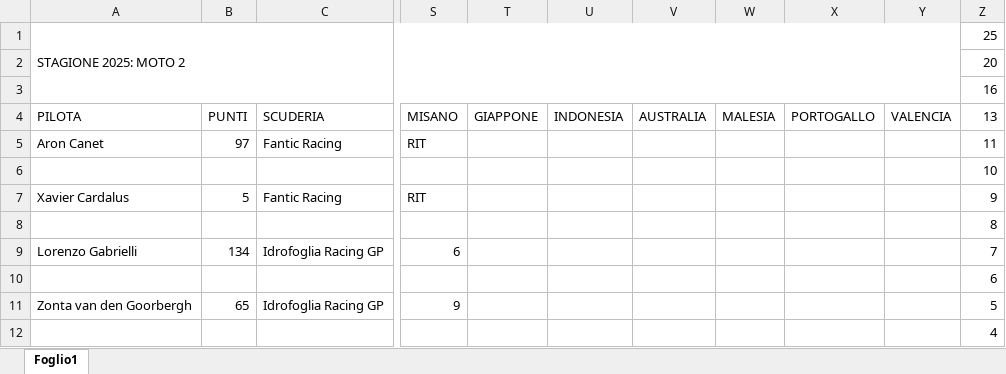
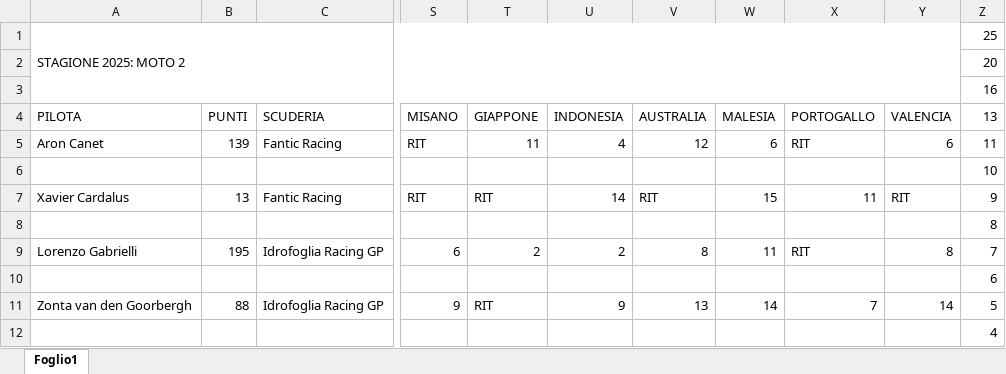
Before and after one commit to EmBee31/Sito_Motogp, an Excel workbook: docs/classifiche/classifica2025.xlsx, sheet Foglio1, drawn as a sheet; only a part is shown, gaps mark what is left out; values as stored, in another font and other column widths than the file's, no cell formats; charts and pictures not drawn; the diff covers the shown part only; the diff names each change by its address in the sheet, - before the commit and + after, or states it on an @@ line.

```diff
--- a/docs/classifiche/classifica2025.xlsx (sheet Foglio1)
+++ b/docs/classifiche/classifica2025.xlsx (sheet Foglio1)
-B5 (PUNTI): 97
+B5 (PUNTI): 139
-T5 (GIAPPONE): (empty)
+T5 (GIAPPONE): 11
-U5 (INDONESIA): (empty)
+U5 (INDONESIA): 4
-V5 (AUSTRALIA): (empty)
+V5 (AUSTRALIA): 12
-W5 (MALESIA): (empty)
+W5 (MALESIA): 6
-X5 (PORTOGALLO): (empty)
+X5 (PORTOGALLO): RIT
-Y5 (VALENCIA): (empty)
+Y5 (VALENCIA): 6
-B7 (PUNTI): 5
+B7 (PUNTI): 13
-T7 (GIAPPONE): (empty)
+T7 (GIAPPONE): RIT
-U7 (INDONESIA): (empty)
+U7 (INDONESIA): 14
-V7 (AUSTRALIA): (empty)
+V7 (AUSTRALIA): RIT
-W7 (MALESIA): (empty)
+W7 (MALESIA): 15
-X7 (PORTOGALLO): (empty)
+X7 (PORTOGALLO): 11
-Y7 (VALENCIA): (empty)
+Y7 (VALENCIA): RIT
-B9 (PUNTI): 134
+B9 (PUNTI): 195
-T9 (GIAPPONE): (empty)
+T9 (GIAPPONE): 2
-U9 (INDONESIA): (empty)
+U9 (INDONESIA): 2
-V9 (AUSTRALIA): (empty)
+V9 (AUSTRALIA): 8
-W9 (MALESIA): (empty)
+W9 (MALESIA): 11
-X9 (PORTOGALLO): (empty)
+X9 (PORTOGALLO): RIT
-Y9 (VALENCIA): (empty)
+Y9 (VALENCIA): 8
-B11 (PUNTI): 65
+B11 (PUNTI): 88
-T11 (GIAPPONE): (empty)
+T11 (GIAPPONE): RIT
-U11 (INDONESIA): (empty)
+U11 (INDONESIA): 9
-V11 (AUSTRALIA): (empty)
+V11 (AUSTRALIA): 13
-W11 (MALESIA): (empty)
+W11 (MALESIA): 14
-X11 (PORTOGALLO): (empty)
+X11 (PORTOGALLO): 7
-Y11 (VALENCIA): (empty)
+Y11 (VALENCIA): 14
```
Also changed, not shown: 212 edited cells elsewhere in this sheet, cell formats, 35 other files.
